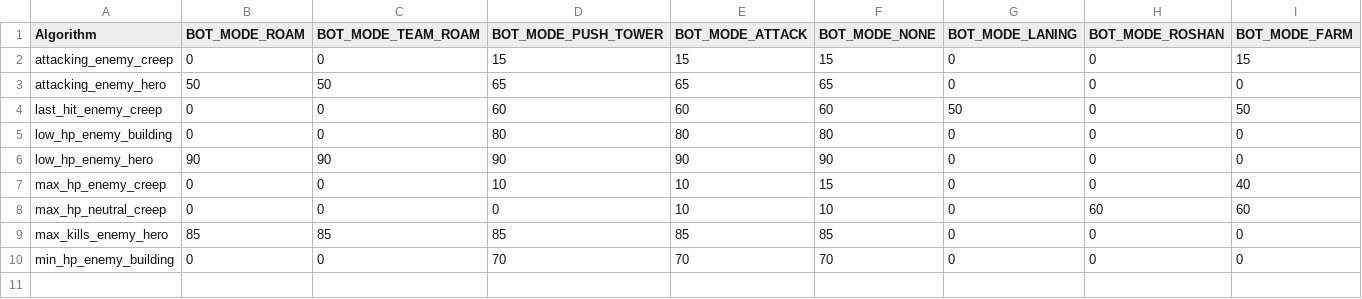
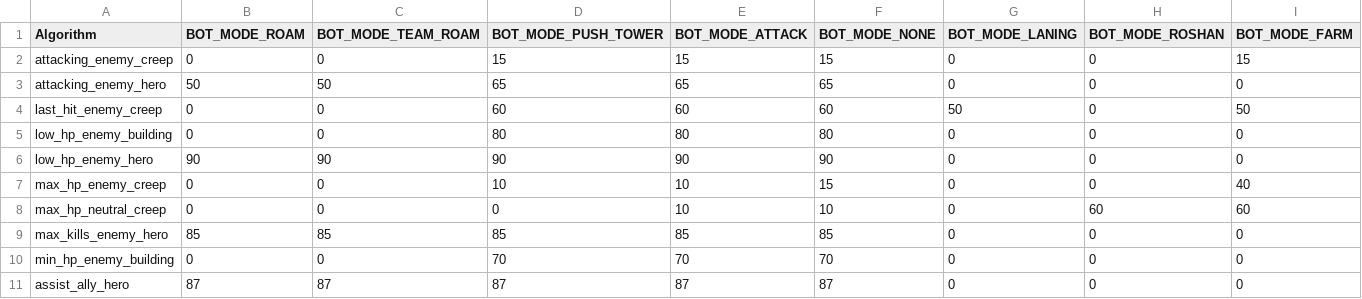
Before and after one commit to ellysh/dota2-combo-bots, a CSV file: generator/database/csv/attack_target.csv, drawn as a sheet; only a part is shown; rows hold the shown columns only; the diff names each change by its address in the sheet, - before the commit and + after, or states it on an @@ line.

Commit message:
Attack enemy heroes by assist

```diff
--- a/generator/database/csv/attack_target.csv
+++ b/generator/database/csv/attack_target.csv
+row 11: assist_ally_hero | 87 | 87 | 87 | 87 | 87 | 0 | 0 | 0
```
Also changed, not shown: 7 other files.
